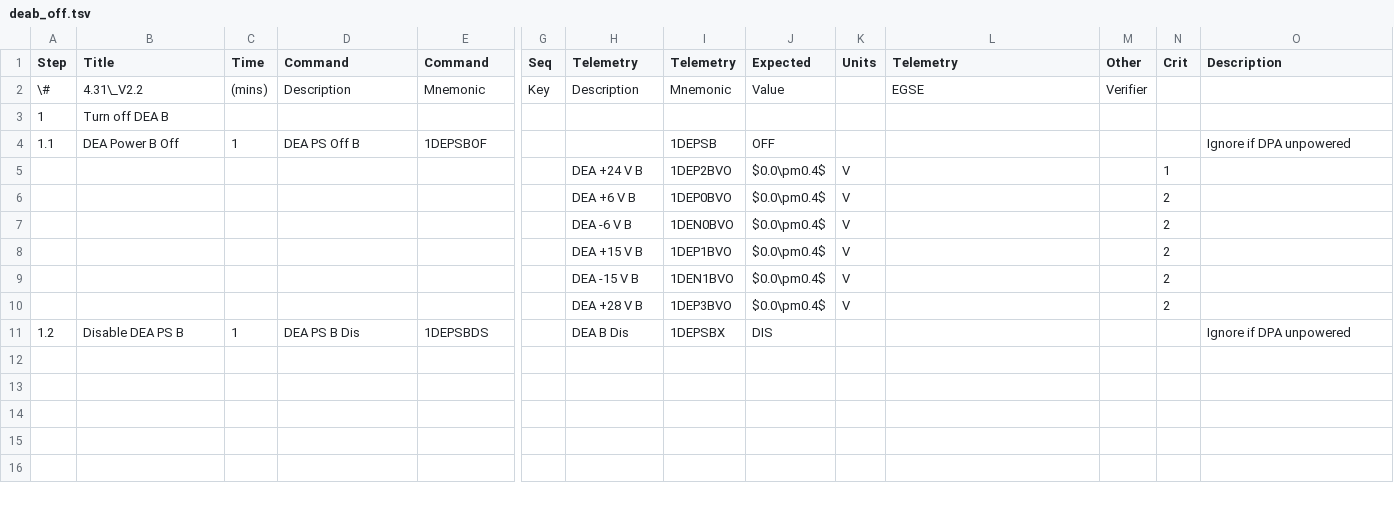
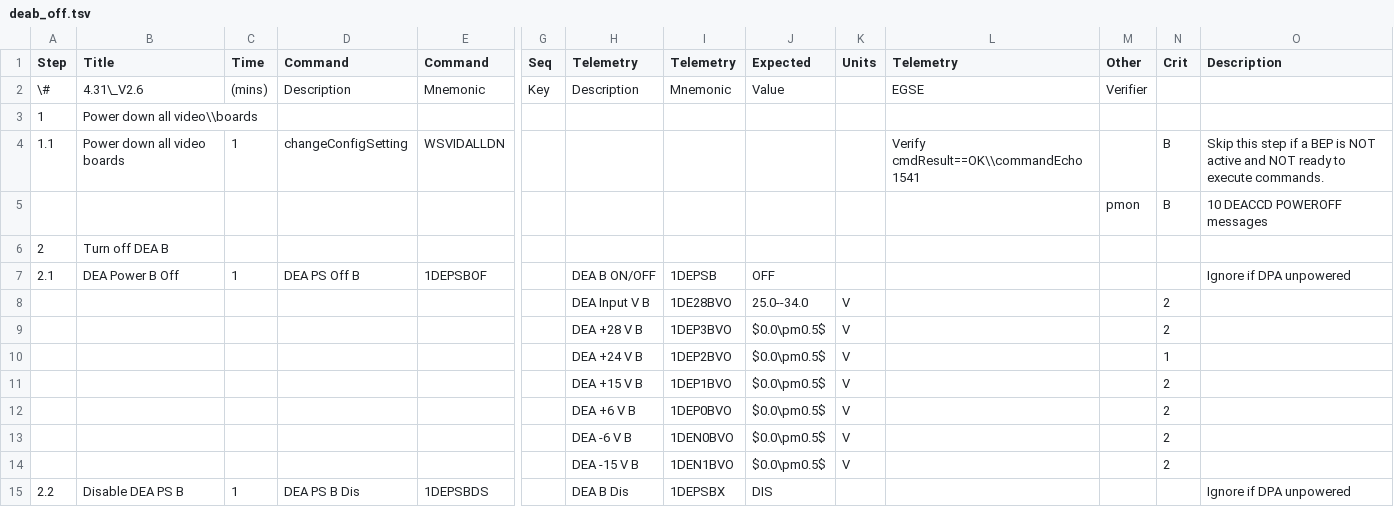
Before and after one commit to jzuhone/acis_sops, a TSV file: deab_off.tsv, drawn as a sheet; only a part is shown, gaps mark what is left out; removed rows and columns are numbered as before the commit, all else as after; rows hold the shown columns only; the diff names each change by its address in the sheet, - before the commit and + after, or states it on an @@ line.

```diff
--- a/deab_off.tsv
+++ b/deab_off.tsv
-B2 (Title): 4.31\_V2.2
+B2 (Title): 4.31\_V2.6
-B3 (Title): Turn off DEA B
+B3 (Title): Power down all video\\boards
+row 4: 1.1 | Power down all video boards | 1 | changeConfigSetting | WSVIDALLDN |  |  |  |  |  | Verify cmdResult==OK\\commandEcho 1541 |  | B | Skip this step if a BEP is NOT active and NOT ready to execute commands.
+row 5:  |  |  |  |  |  |  |  |  |  |  | pmon | B | 10 DEACCD POWEROFF messages
+row 6: 2 | Turn off DEA B
-A7 (Step): 1.1
+A7 (Step): 2.1
-H7 (Telemetry): (empty)
+H7 (Telemetry): DEA B ON/OFF
+row 8:  |  |  |  |  |  | DEA Input V B | 1DE28BVO | 25.0--34.0 | V |  |  | 2
+row 9:  |  |  |  |  |  | DEA +28 V B | 1DEP3BVO | $0.0\pm0.5$ | V |  |  | 2
-J10 (Expected): $0.0\pm0.4$
+J10 (Expected): $0.0\pm0.5$
+row 11:  |  |  |  |  |  | DEA +15 V B | 1DEP1BVO | $0.0\pm0.5$ | V |  |  | 2
-J12:J13 (Expected): $0.0\pm0.4$
+J12:J13 (Expected): $0.0\pm0.5$
-row 8:  |  |  |  |  |  | DEA +15 V B | 1DEP1BVO | $0.0\pm0.4$ | V |  |  | 2
-J14 (Expected): $0.0\pm0.4$
+J14 (Expected): $0.0\pm0.5$
-row 10:  |  |  |  |  |  | DEA +28 V B | 1DEP3BVO | $0.0\pm0.4$ | V |  |  | 2
-A15 (Step): 1.2
+A15 (Step): 2.2
```
Also changed, not shown: deaa_on_test_vid.tsv, switch_deaa_b.tsv, 6 other files.
